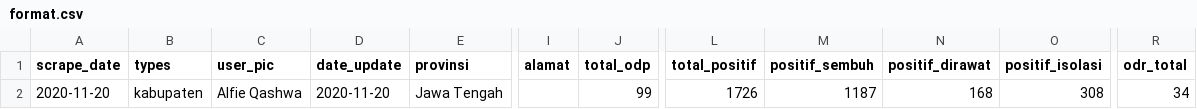
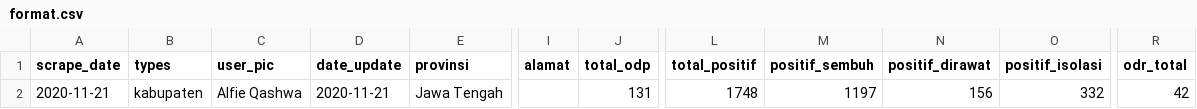
Before and after one commit to alfieqashwa/kominfo-pedulilindungi, a CSV file: JAWA_TENGAH/boyolali/new/format.csv, drawn as a sheet; only a part is shown, gaps mark what is left out; the diff names each change by its address in the sheet, - before the commit and + after, or states it on an @@ line.

```diff
--- a/JAWA_TENGAH/boyolali/new/format.csv
+++ b/JAWA_TENGAH/boyolali/new/format.csv
-A2 (scrape_date): 2020-11-20
+A2 (scrape_date): 2020-11-21
-D2 (date_update): 2020-11-20
+D2 (date_update): 2020-11-21
-J2 (total_odp): 99
+J2 (total_odp): 131
-L2 (total_positif): 1726
+L2 (total_positif): 1748
-M2 (positif_sembuh): 1187
+M2 (positif_sembuh): 1197
-N2 (positif_dirawat): 168
+N2 (positif_dirawat): 156
-O2 (positif_isolasi): 308
+O2 (positif_isolasi): 332
-R2 (odr_total): 34
+R2 (odr_total): 42
```
Also changed, not shown: JAWA_TENGAH/banjarnegara/new/format.csv, JAWA_TENGAH/cilacap/new/format.csv, 5 other files.
